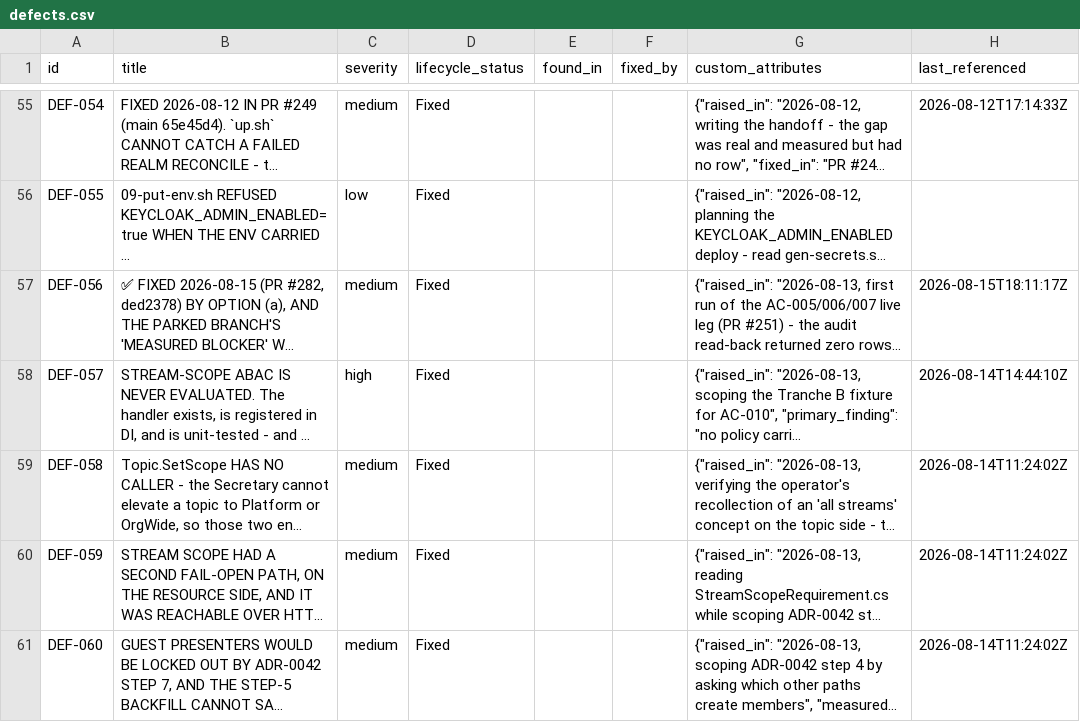
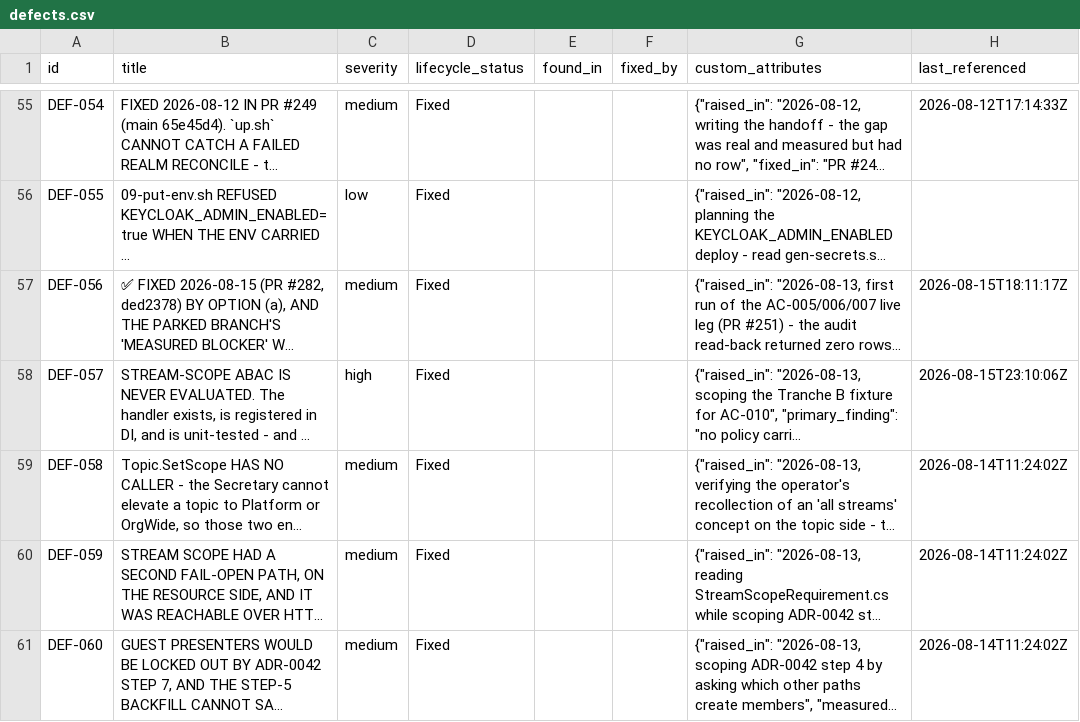
Before and after one commit to A-H-911/acmp, a CSV file: tamheed-package/csv/defects.csv, drawn as a sheet; only a part is shown, gaps mark what is left out; long unchanged cells end in …; the diff covers the shown part only; the diff names each change by its address in the sheet, - before the commit and + after, or states it on an @@ line.

```diff
--- a/tamheed-package/csv/defects.csv
+++ b/tamheed-package/csv/defects.csv
-H58 (last_referenced): 2026-08-14T14:44:10Z
+H58 (last_referenced): 2026-08-15T23:10:06Z
```
Also changed, not shown: 1 added row elsewhere in this file, tamheed-package/csv/acceptance_criteria.csv, tamheed-package/csv/deferred_work.csv, 4 other files.
